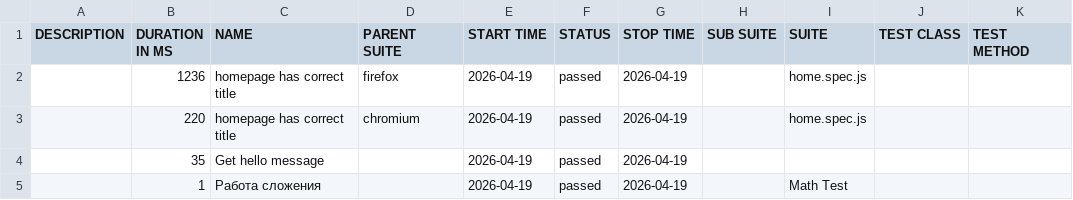
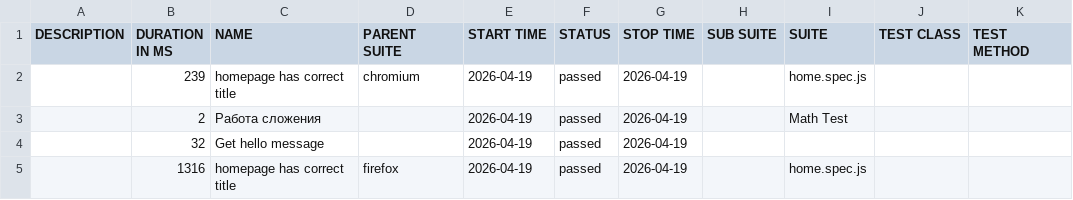
Before and after one commit to Z1raelRam/Lab6ATBP, a CSV file: data/suites.csv, drawn as a sheet.

```diff
--- a/data/suites.csv
+++ b/data/suites.csv
@@ -1,5 +1,5 @@
 "DESCRIPTION","DURATION IN MS","NAME","PARENT SUITE","START TIME","STATUS","STOP TIME","SUB SUITE","SUITE","TEST CLASS","TEST METHOD"
-"","1236","homepage has correct title","firefox","2026-04-19","passed","2026-04-19","","home.spec.js","",""
-"","220","homepage has correct title","chromium","2026-04-19","passed","2026-04-19","","home.spec.js","",""
-"","35","Get hello message","","2026-04-19","passed","2026-04-19","","","",""
-"","1","Работа сложения","","2026-04-19","passed","2026-04-19","","Math Test","",""
+"","239","homepage has correct title","chromium","2026-04-19","passed","2026-04-19","","home.spec.js","",""
+"","2","Работа сложения","","2026-04-19","passed","2026-04-19","","Math Test","",""
+"","32","Get hello message","","2026-04-19","passed","2026-04-19","","","",""
+"","1316","homepage has correct title","firefox","2026-04-19","passed","2026-04-19","","home.spec.js","",""
```
Also changed, not shown: 28 other files.
